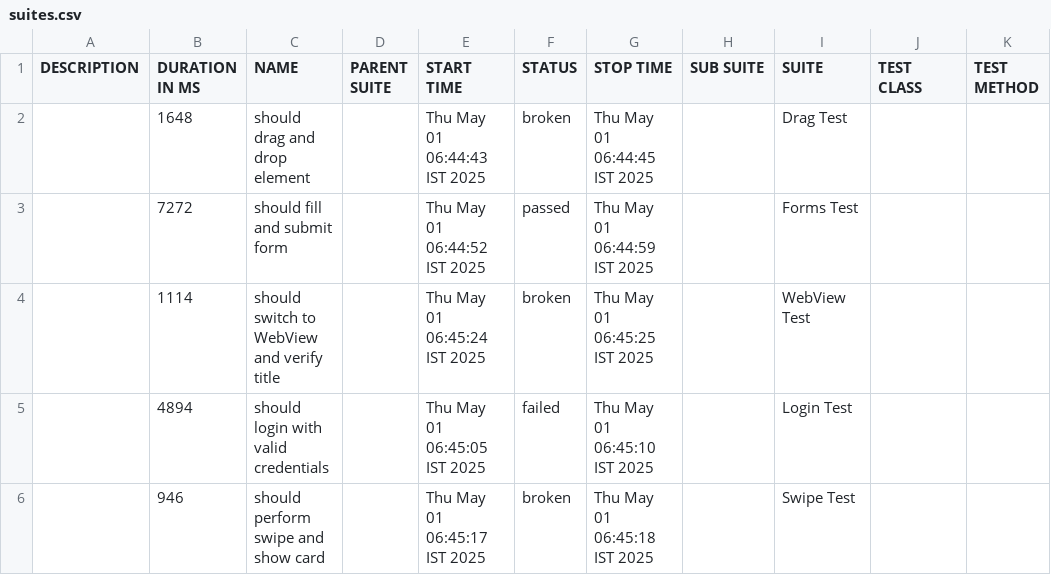
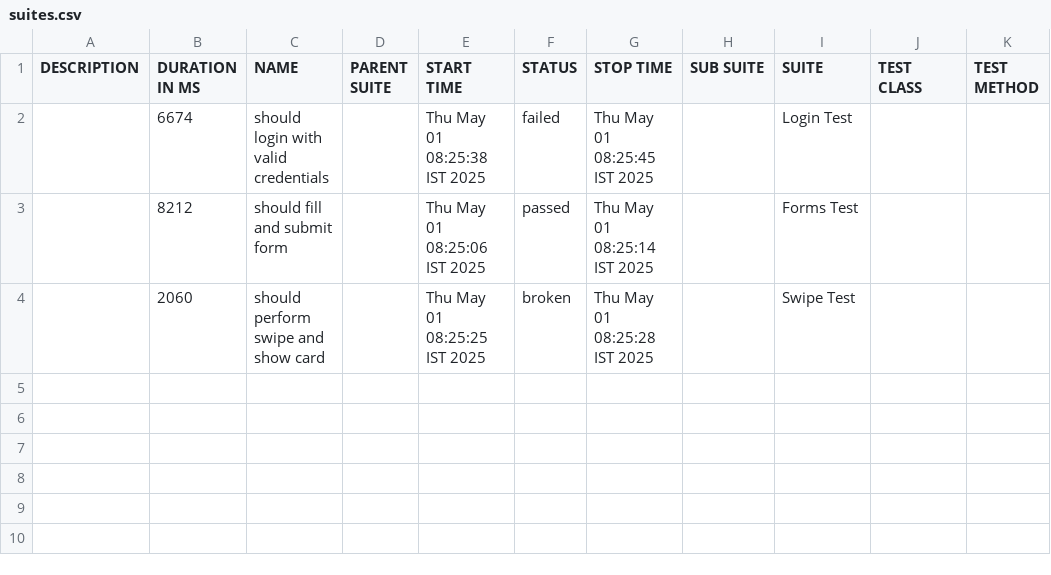
Before and after one commit to sat-kand/mobile-typescript-automation, a CSV file: allure-report/data/suites.csv, drawn as a sheet.

```diff
--- a/allure-report/data/suites.csv
+++ b/allure-report/data/suites.csv
@@ -1,6 +1,4 @@
 "DESCRIPTION","DURATION IN MS","NAME","PARENT SUITE","START TIME","STATUS","STOP TIME","SUB SUITE","SUITE","TEST CLASS","TEST METHOD"
-"","1648","should drag and drop element","","Thu May 01 06:44:43 IST 2025","broken","Thu May 01 06:44:45 IST 2025","","Drag Test","",""
-"","7272","should fill and submit form","","Thu May 01 06:44:52 IST 2025","passed","Thu May 01 06:44:59 IST 2025","","Forms Test","",""
-"","1114","should switch to WebView and verify title","","Thu May 01 06:45:24 IST 2025","broken","Thu May 01 06:45:25 IST 2025","","WebView Test","",""
-"","4894","should login with valid credentials","","Thu May 01 06:45:05 IST 2025","failed","Thu May 01 06:45:10 IST 2025","","Login Test","",""
-"","946","should perform swipe and show card","","Thu May 01 06:45:17 IST 2025","broken","Thu May 01 06:45:18 IST 2025","","Swipe Test","",""
+"","6674","should login with valid credentials","","Thu May 01 08:25:38 IST 2025","failed","Thu May 01 08:25:45 IST 2025","","Login Test","",""
+"","8212","should fill and submit form","","Thu May 01 08:25:06 IST 2025","passed","Thu May 01 08:25:14 IST 2025","","Forms Test","",""
+"","2060","should perform swipe and show card","","Thu May 01 08:25:25 IST 2025","broken","Thu May 01 08:25:28 IST 2025","","Swipe Test","",""
```
Also changed, not shown: 31 other files.
